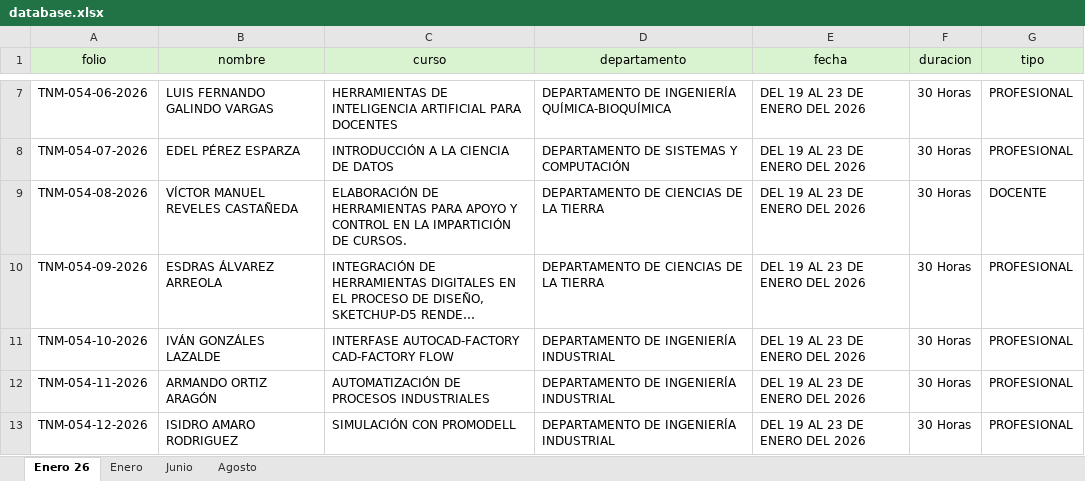
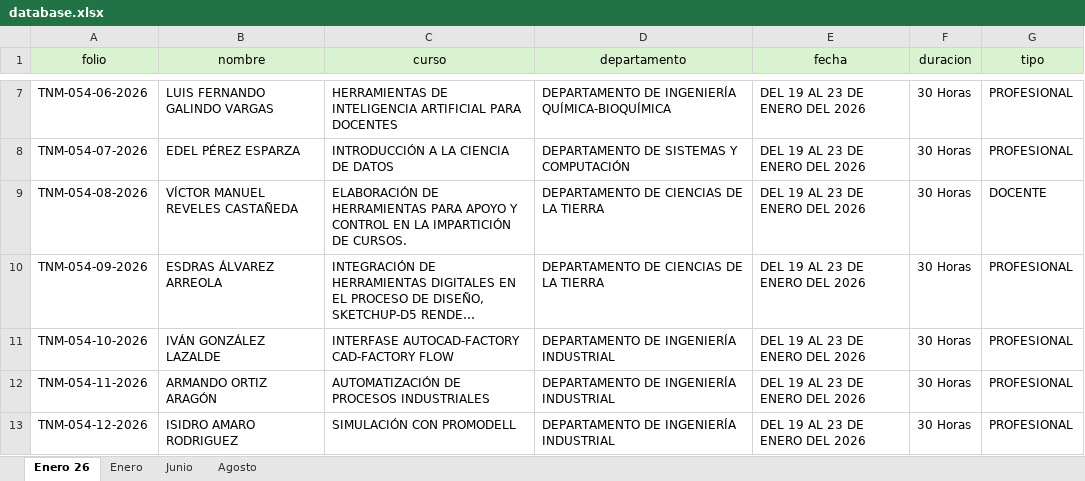
Before and after one commit to DA-itd/web2, an Excel workbook: database.xlsx, sheet Enero 26, drawn as a sheet; only a part is shown, gaps mark what is left out; long unchanged cells end in …; values as stored, in another font and other column widths than the file's, no borders; the diff names each change by its address in the sheet, - before the commit and + after, or states it on an @@ line.

Commit message:
Add files via upload

```diff
--- a/database.xlsx (sheet Enero 26)
+++ b/database.xlsx (sheet Enero 26)
-B11 (nombre): IVÁN GONZÁLES LAZALDE
+B11 (nombre): IVÁN GONZÁLEZ LAZALDE
```
